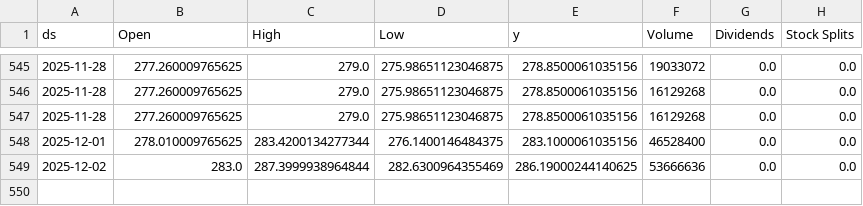
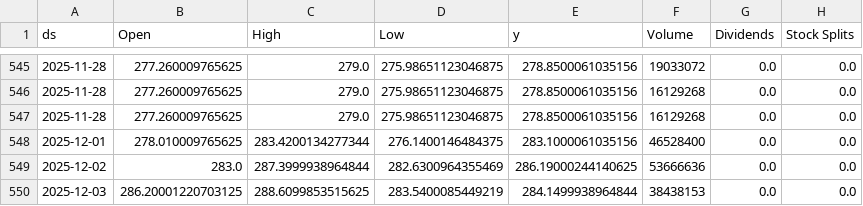
Before and after one commit to seungjoohan/stock-prediction-system, a CSV file: data/AAPL.csv, drawn as a sheet; only a part is shown, gaps mark what is left out; the diff names each change by its address in the sheet, - before the commit and + after, or states it on an @@ line.

```diff
--- a/data/AAPL.csv
+++ b/data/AAPL.csv
+row 550: 2025-12-03 | 286.20001220703125 | 288.6099853515625 | 283.5400085449219 | 284.1499938964844 | 38438153 | 0.0 | 0.0
```
Also changed, not shown: artifacts/AAPL_metrics.csv, artifacts/GOOG_metrics.csv, 9 other files.
